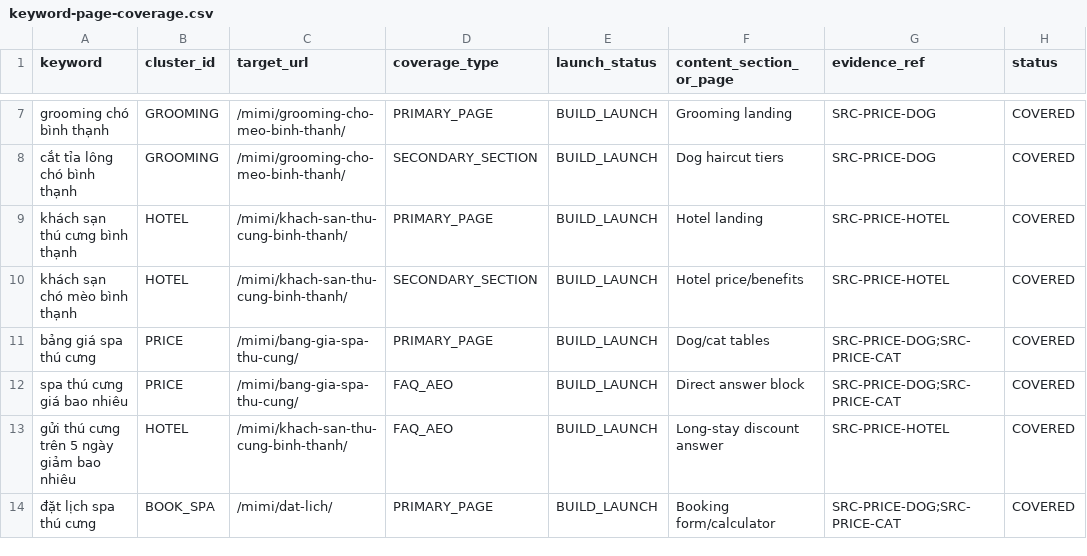
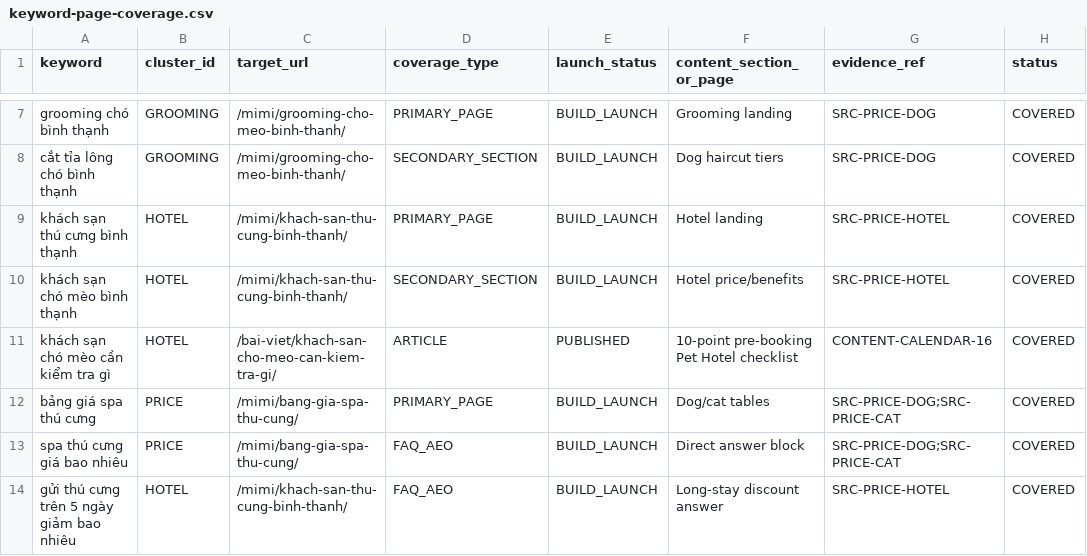
Before and after one commit to capquangfptminhlh/mimi, a CSV file: .website-os/evidence/keyword-page-coverage.csv, drawn as a sheet; only a part is shown, gaps mark what is left out; the shorter side is filled out with more unchanged rows.

Commit message:
seo: record pet hotel checklist coverage

```diff
--- a/.website-os/evidence/keyword-page-coverage.csv
+++ b/.website-os/evidence/keyword-page-coverage.csv
@@ -10,2 +10,3 @@ khách sạn thú cưng bình thạnh,HOTEL,/mimi/khach-san-thu-cung-binh-thanh/
 khách sạn chó mèo bình thạnh,HOTEL,/mimi/khach-san-thu-cung-binh-thanh/,SECONDARY_SECTION,BUILD_LAUNCH,Hotel price/benefits,SRC-PRICE-HOTEL,COVERED
+khách sạn chó mèo cần kiểm tra gì,HOTEL,/bai-viet/khach-san-cho-meo-can-kiem-tra-gi/,ARTICLE,PUBLISHED,10-point pre-booking Pet Hotel checklist,CONTENT-CALENDAR-16,COVERED
 bảng giá spa thú cưng,PRICE,/mimi/bang-gia-spa-thu-cung/,PRIMARY_PAGE,BUILD_LAUNCH,Dog/cat tables,SRC-PRICE-DOG;SRC-PRICE-CAT,COVERED
```
